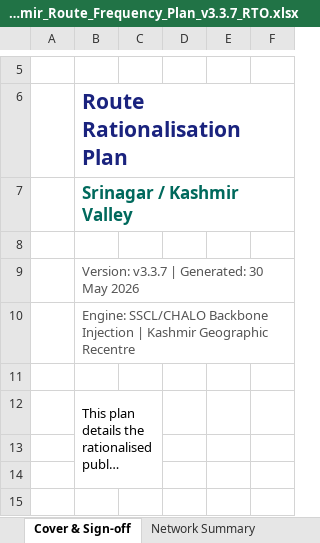
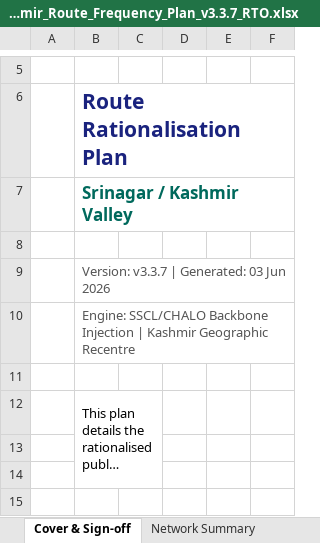
Before and after one commit to GrostesqueChip/bus-sathi-dashboard, an Excel workbook: public/route-rationalization-kashmir/Kashmir_Route_Frequency_Plan_v3.3.7_RTO.xlsx, sheet Cover & Sign-off, drawn as a sheet; only a part is shown, gaps mark what is left out; long unchanged cells end in …; values as stored, in another font and other column widths than the file's, no borders; the diff names each change by its address in the sheet, - before the commit and + after, or states it on an @@ line.

```diff
--- a/public/route-rationalization-kashmir/Kashmir_Route_Frequency_Plan_v3.3.7_RTO.xlsx (sheet Cover & Sign-off)
+++ b/public/route-rationalization-kashmir/Kashmir_Route_Frequency_Plan_v3.3.7_RTO.xlsx (sheet Cover & Sign-off)
-B9: Version: v3.3.7 | Generated: 30 May 2026
+B9: Version: v3.3.7 | Generated: 03 Jun 2026
```
Also changed, not shown: sheet Route-Level Plan, sheet Calibration & Sources, public/route-rationalization-kashmir/Kashmir_Route_Frequency_Plan_v3.3.7_RTO_Pretty.xlsx, public/route-rationalization-kashmir/Kashmir_Route_Frequency_Plan_v3.xlsx, 8 other files.
